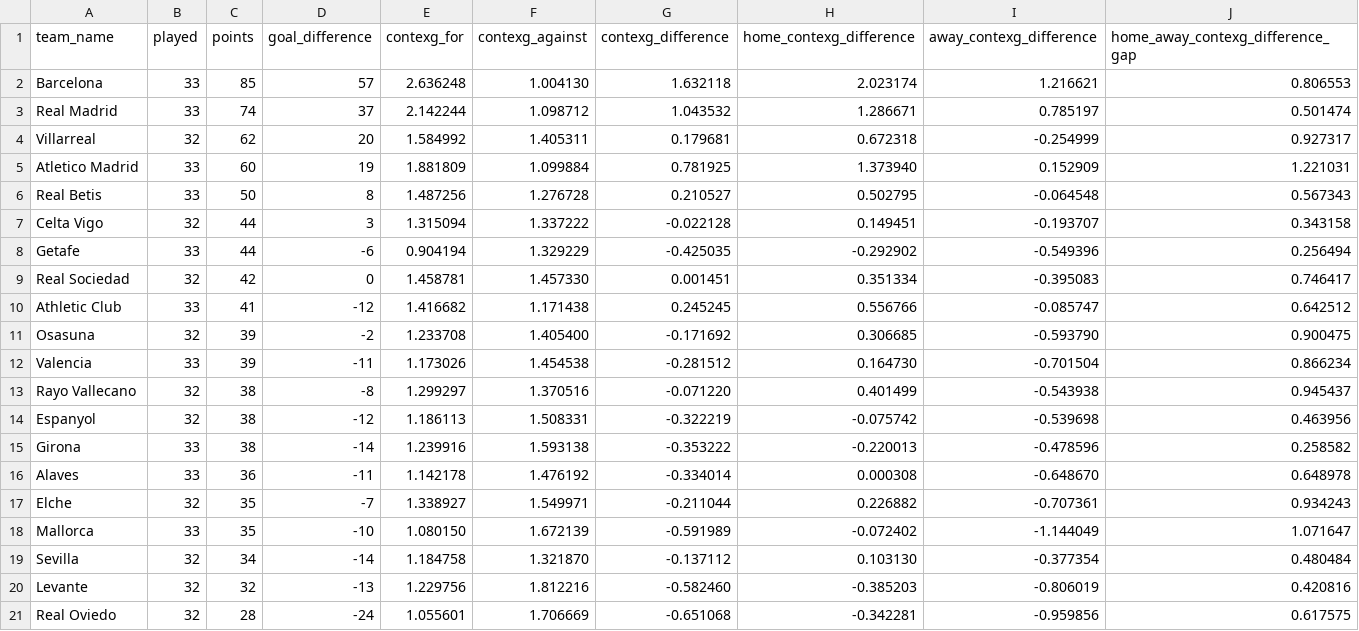
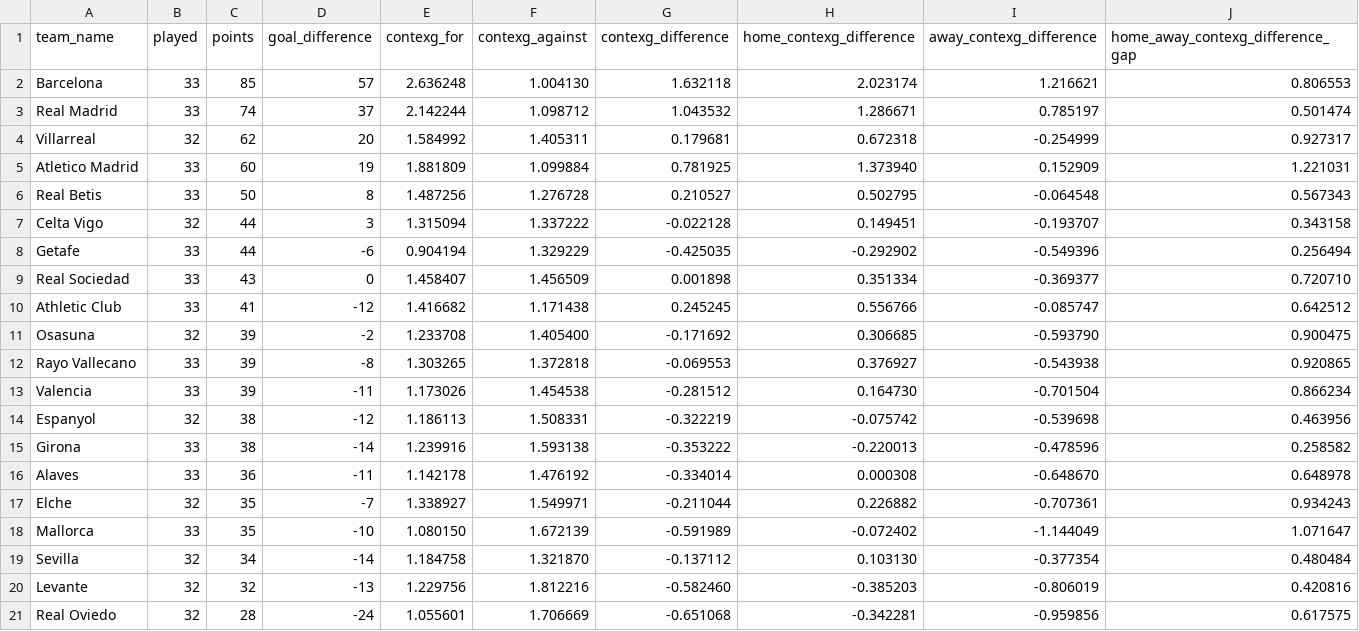
Before and after one commit to johnknightstats/johnknightstats.github.io, a CSV file: dashboards/contexg-league-tables/contexg_attack_defence_league_table_la_liga.csv, drawn as a sheet.

Commit message:
Remove FotMob dashboards and refresh contexG dashboard

```diff
--- a/dashboards/contexg-league-tables/contexg_attack_defence_league_table_la_liga.csv
+++ b/dashboards/contexg-league-tables/contexg_attack_defence_league_table_la_liga.csv
@@ -8,7 +8,7 @@ Celta Vigo,32,44,3,1.315094,1.337222,-0.022128,0.149451,-0.193707,0.343158
 Getafe,33,44,-6,0.904194,1.329229,-0.425035,-0.292902,-0.549396,0.256494
-Real Sociedad,32,42,0,1.458781,1.457330,0.001451,0.351334,-0.395083,0.746417
+Real Sociedad,33,43,0,1.458407,1.456509,0.001898,0.351334,-0.369377,0.720710
 Athletic Club,33,41,-12,1.416682,1.171438,0.245245,0.556766,-0.085747,0.642512
 Osasuna,32,39,-2,1.233708,1.405400,-0.171692,0.306685,-0.593790,0.900475
+Rayo Vallecano,33,39,-8,1.303265,1.372818,-0.069553,0.376927,-0.543938,0.920865
 Valencia,33,39,-11,1.173026,1.454538,-0.281512,0.164730,-0.701504,0.866234
-Rayo Vallecano,32,38,-8,1.299297,1.370516,-0.071220,0.401499,-0.543938,0.945437
 Espanyol,32,38,-12,1.186113,1.508331,-0.322219,-0.075742,-0.539698,0.463956
```
Also changed, not shown: 3 other files.
